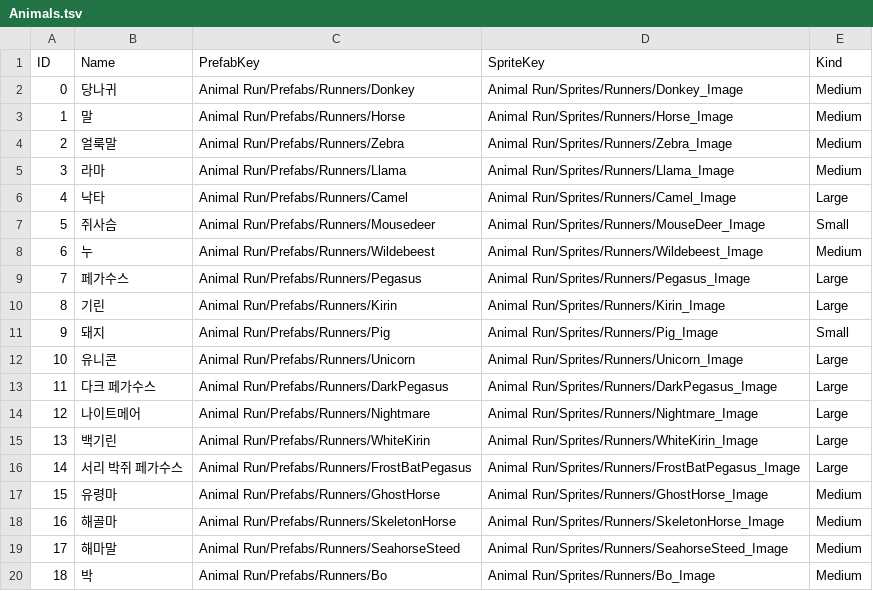
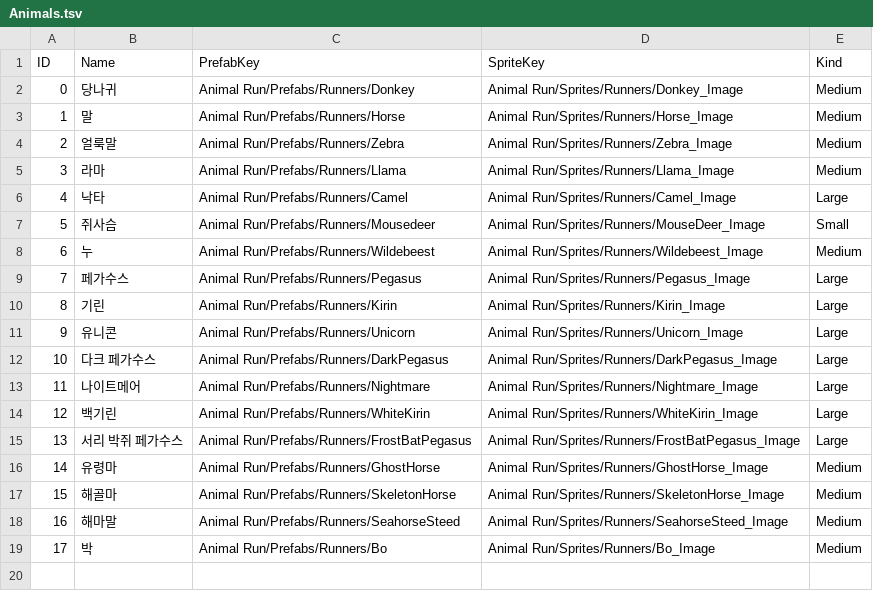
Before and after one commit to tmdrn17/AnimalRun-Code, a TSV file: Data/Animals.tsv, drawn as a sheet; removed rows and columns are numbered as before the commit, all else as after; the diff names each change by its address in the sheet, - before the commit and + after, or states it on an @@ line.

Commit message:
sync: update animal table and remove retired pig entry

```diff
--- a/Data/Animals.tsv
+++ b/Data/Animals.tsv
-row 11: 9 | 돼지 | Animal Run/Prefabs/Runners/Pig | Animal Run/Sprites/Runners/Pig_Image | Small
@@ column A (ID) renumbered from row 11 down @@
```
